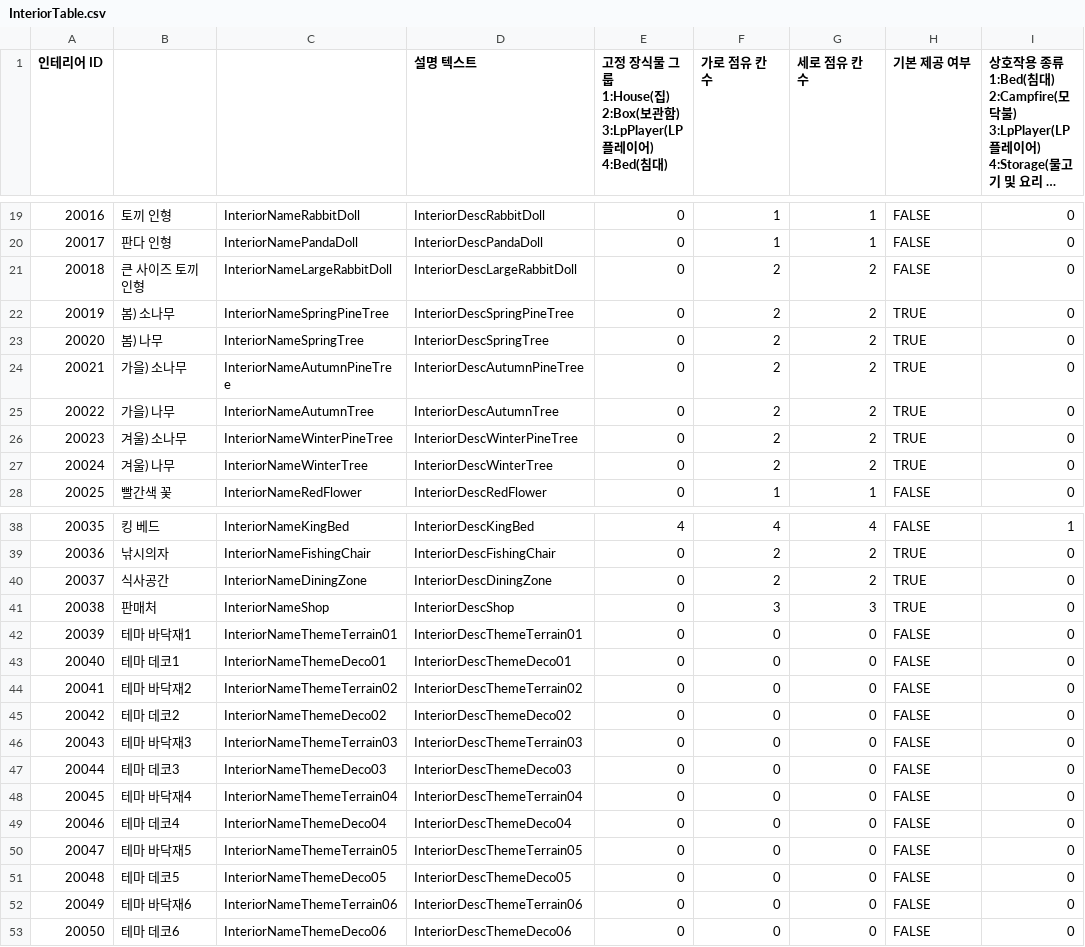
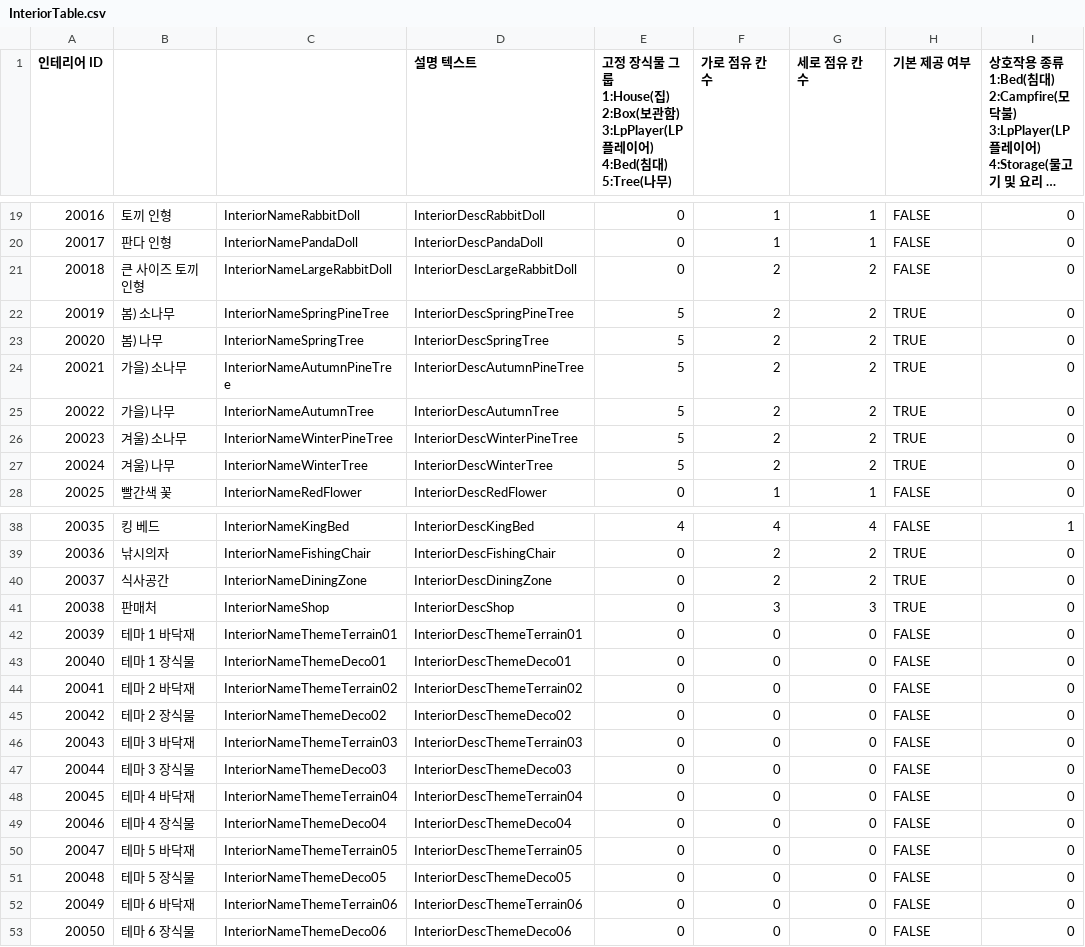
Before and after one commit to jeonjyu/DDIsland, a CSV file: Assets/6.DataTable/DataTable/InteriorTable.csv, drawn as a sheet; only a part is shown, gaps mark what is left out; long unchanged cells end in …; ↵ is a line break in a cell; the diff names each change by its address in the sheet, - before the commit and + after, or states it on an @@ line.

```diff
--- a/Assets/6.DataTable/DataTable/InteriorTable.csv
+++ b/Assets/6.DataTable/DataTable/InteriorTable.csv
-E1: …4:Bed(침대)
+E1: …4:Bed(침대) ↵ 5:Tree(나무)
-E22:E27: 0
+E22:E27: 5
-B42: 테마 바닥재1
+B42: 테마 1 바닥재
-B43: 테마 데코1
+B43: 테마 1 장식물
-B44: 테마 바닥재2
+B44: 테마 2 바닥재
-B45: 테마 데코2
+B45: 테마 2 장식물
-B46: 테마 바닥재3
+B46: 테마 3 바닥재
-B47: 테마 데코3
+B47: 테마 3 장식물
-B48: 테마 바닥재4
+B48: 테마 4 바닥재
-B49: 테마 데코4
+B49: 테마 4 장식물
-B50: 테마 바닥재5
+B50: 테마 5 바닥재
-B51: 테마 데코5
+B51: 테마 5 장식물
-B52: 테마 바닥재6
+B52: 테마 6 바닥재
-B53: 테마 데코6
+B53: 테마 6 장식물
```
Also changed, not shown: Assets/6.DataTable/DataTable/LakeStoreTable.csv, 8 other files.
